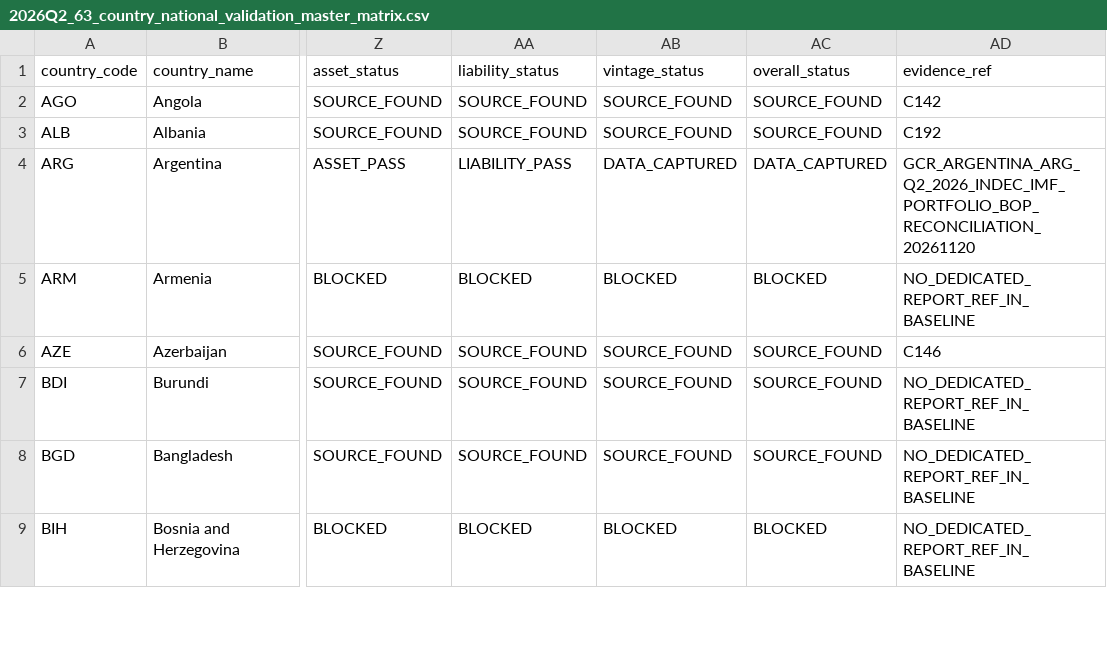
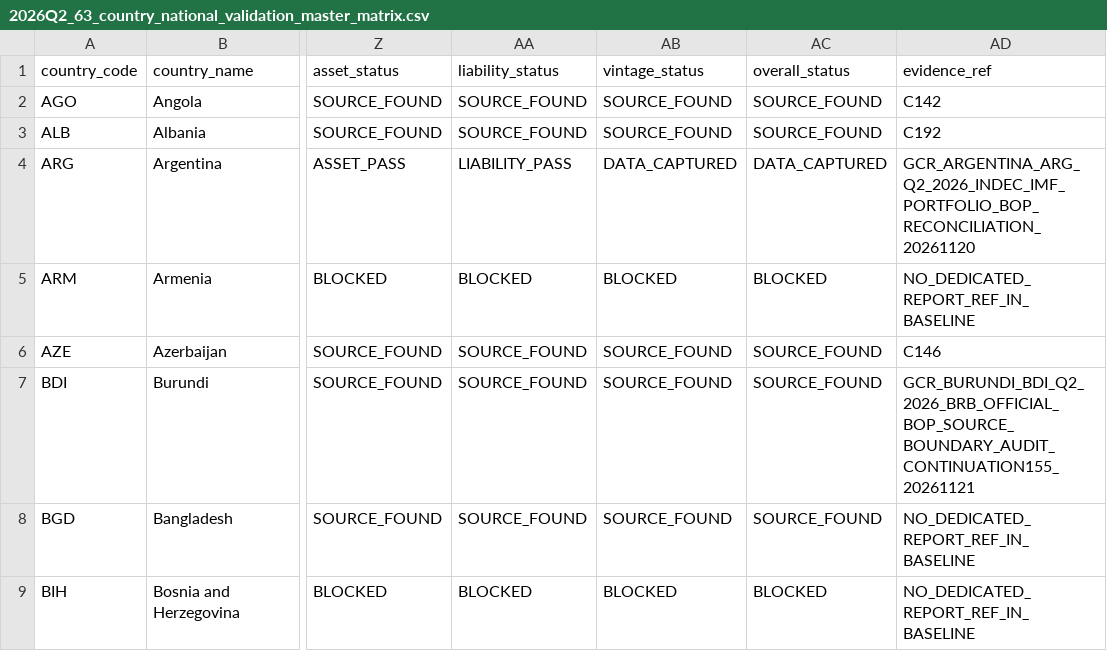
Before and after one commit to duttapalkpa-netizen/PRECISION-WIRES-NSE200-COLLECTOR, a CSV file: docs/evidence/gcr/2026Q2_63_country_national_validation_master_matrix.csv, drawn as a sheet; only a part is shown, gaps mark what is left out; the diff names each change by its address in the sheet, - before the commit and + after, or states it on an @@ line.

Commit message:
GCR C207: link BDI matrix row to existing BRB source-boundary report

```diff
--- a/docs/evidence/gcr/2026Q2_63_country_national_validation_master_matrix.csv
+++ b/docs/evidence/gcr/2026Q2_63_country_national_validation_master_matrix.csv
-AD7 (evidence_ref): NO_DEDICATED_REPORT_REF_IN_BASELINE
+AD7 (evidence_ref): GCR_BURUNDI_BDI_Q2_2026_BRB_OFFICIAL_BOP_SOURCE_BOUNDARY_AUDIT_CONTINUATION155_20261121
```
